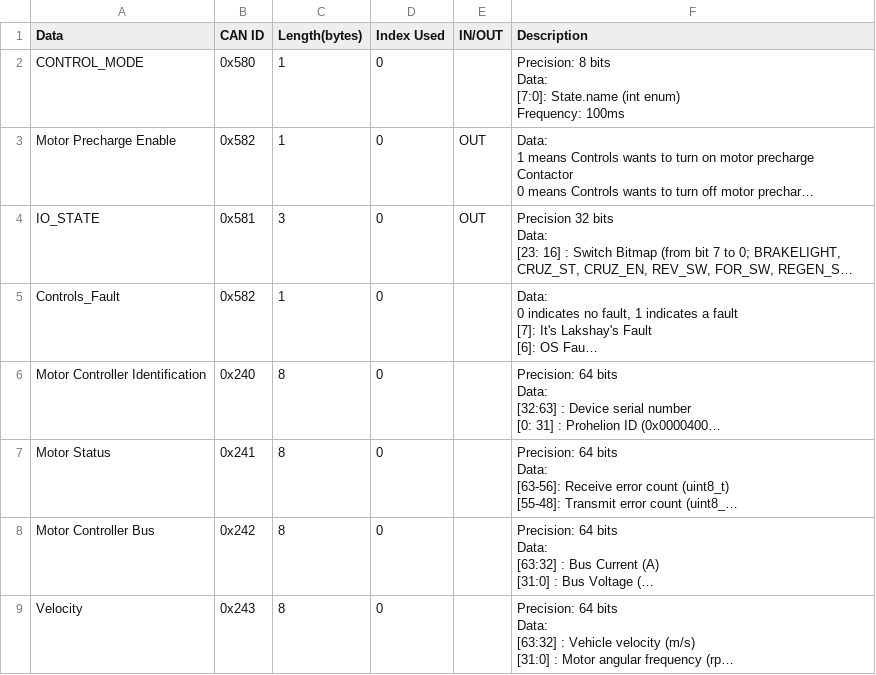
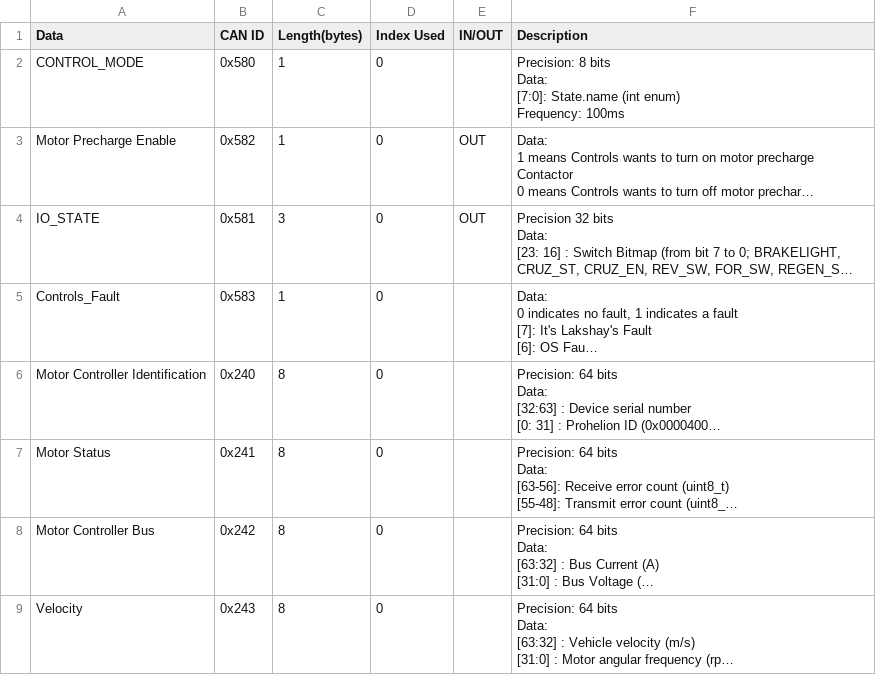
Before and after one commit to lhr-solar/Embedded-Sharepoint, a CSV file: can/Controls.csv, drawn as a sheet; only a part is shown; long unchanged cells end in …; the diff names each change by its address in the sheet, - before the commit and + after, or states it on an @@ line.

Commit message:
change can id

```diff
--- a/can/Controls.csv
+++ b/can/Controls.csv
-B5 (CAN ID): 0x582
+B5 (CAN ID): 0x583
```
